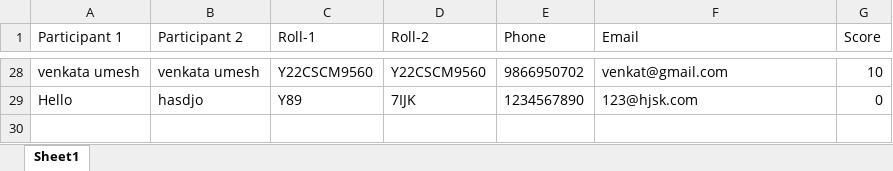
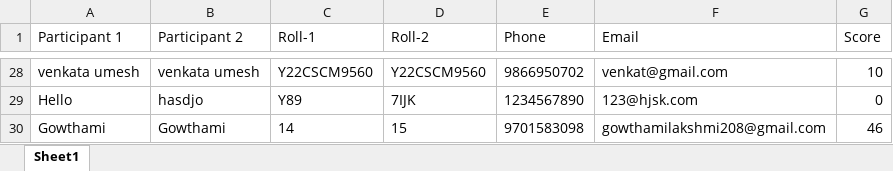
Before and after one commit to vinay223344/sai, an Excel workbook: results.xlsx, sheet Sheet1, drawn as a sheet; only a part is shown, gaps mark what is left out; values as stored, in another font and other column widths than the file's, no borders; the diff names each change by its address in the sheet, - before the commit and + after, or states it on an @@ line.

Commit message:
Append new quiz score

```diff
--- a/results.xlsx (sheet Sheet1)
+++ b/results.xlsx (sheet Sheet1)
+row 30: Gowthami | Gowthami | 14 | 15 | 9701583098 | gowthamilakshmi208@gmail.com | 46
```
